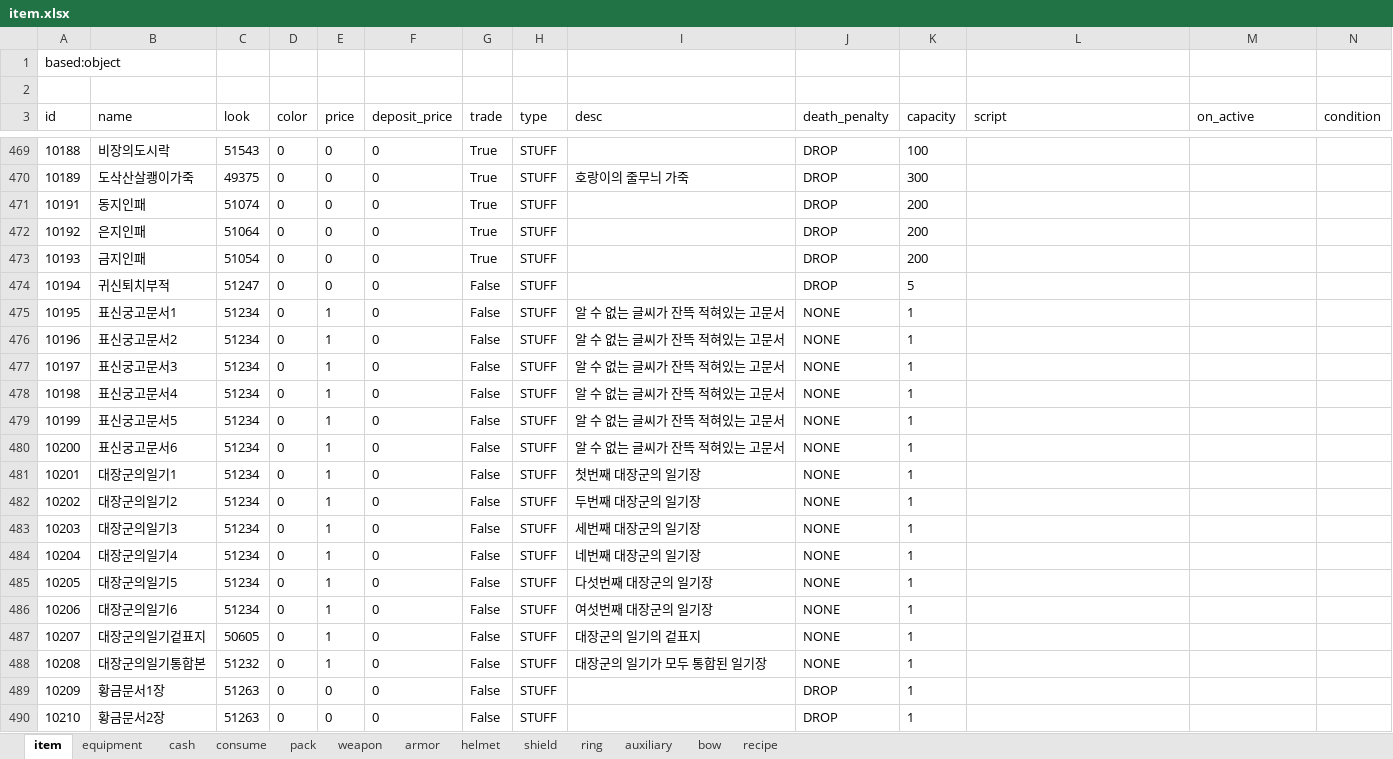
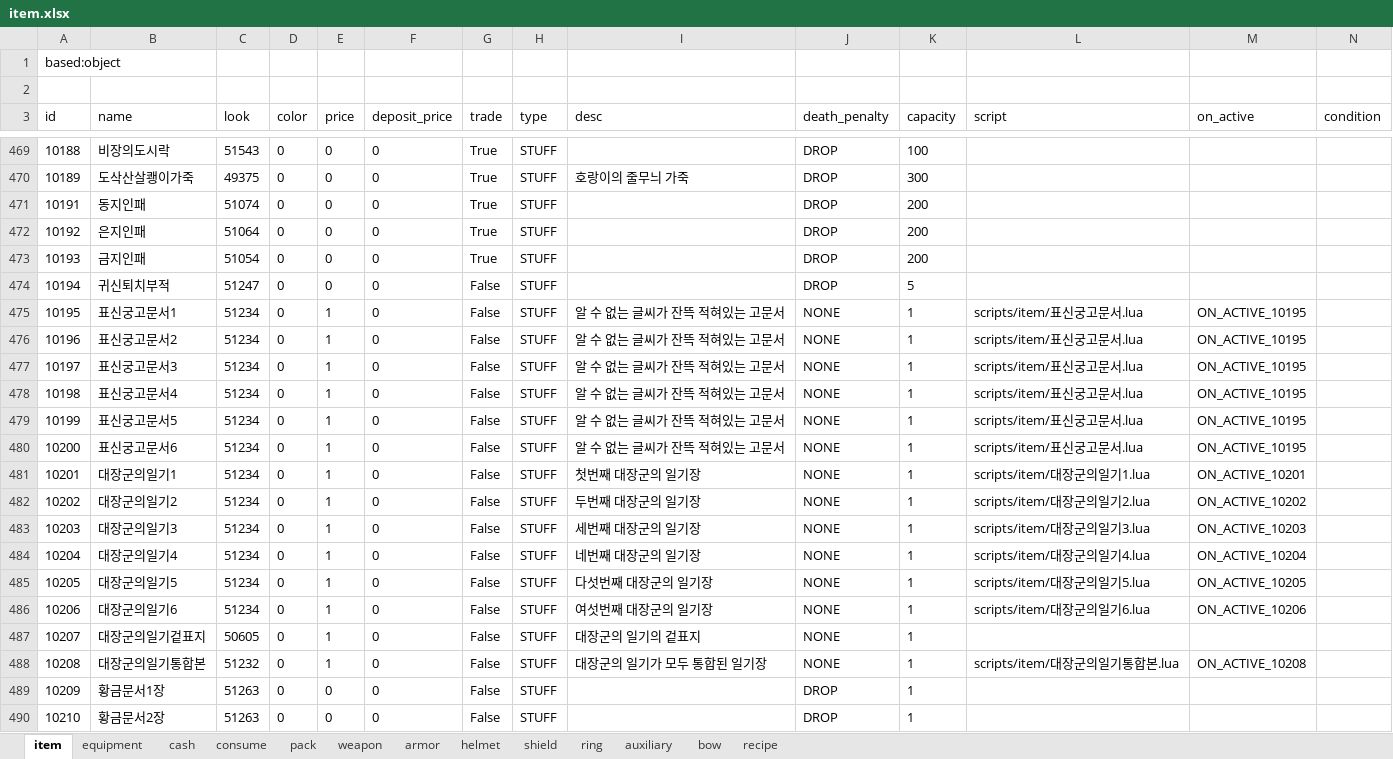
Before and after one commit to boyism80/fb, an Excel workbook: resources/table/item.xlsx, sheet item, drawn as a sheet; only a part is shown, gaps mark what is left out; values as stored, in another font and other column widths than the file's, no borders; the diff names each change by its address in the sheet, - before the commit and + after, or states it on an @@ line.

```diff
--- a/resources/table/item.xlsx (sheet item)
+++ b/resources/table/item.xlsx (sheet item)
-L475:L480 (script): (empty)
+L475:L480 (script): scripts/item/표신궁고문서.lua
-M475:M480 (on_active): (empty)
+M475:M480 (on_active): ON_ACTIVE_10195
-L481 (script): (empty)
+L481 (script): scripts/item/대장군의일기1.lua
-M481 (on_active): (empty)
+M481 (on_active): ON_ACTIVE_10201
-L482 (script): (empty)
+L482 (script): scripts/item/대장군의일기2.lua
-M482 (on_active): (empty)
+M482 (on_active): ON_ACTIVE_10202
-L483 (script): (empty)
+L483 (script): scripts/item/대장군의일기3.lua
-M483 (on_active): (empty)
+M483 (on_active): ON_ACTIVE_10203
-L484 (script): (empty)
+L484 (script): scripts/item/대장군의일기4.lua
-M484 (on_active): (empty)
+M484 (on_active): ON_ACTIVE_10204
-L485 (script): (empty)
+L485 (script): scripts/item/대장군의일기5.lua
-M485 (on_active): (empty)
+M485 (on_active): ON_ACTIVE_10205
-L486 (script): (empty)
+L486 (script): scripts/item/대장군의일기6.lua
-M486 (on_active): (empty)
+M486 (on_active): ON_ACTIVE_10206
-L488 (script): (empty)
+L488 (script): scripts/item/대장군의일기통합본.lua
-M488 (on_active): (empty)
+M488 (on_active): ON_ACTIVE_10208
```
Also changed, not shown: resources/table/object.xlsx, 41 other files.
